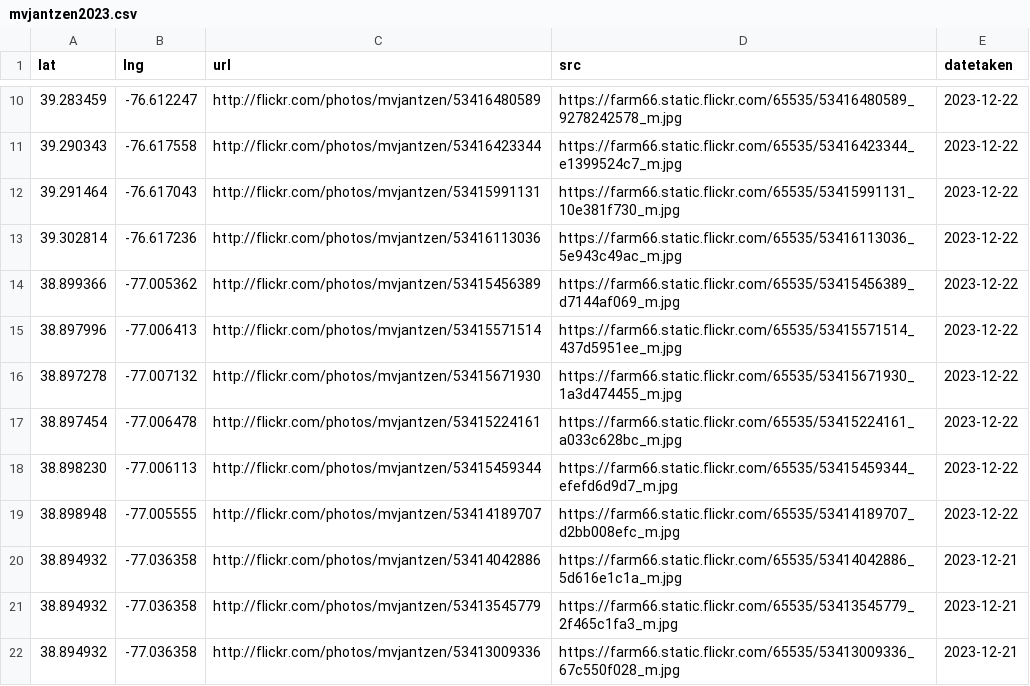
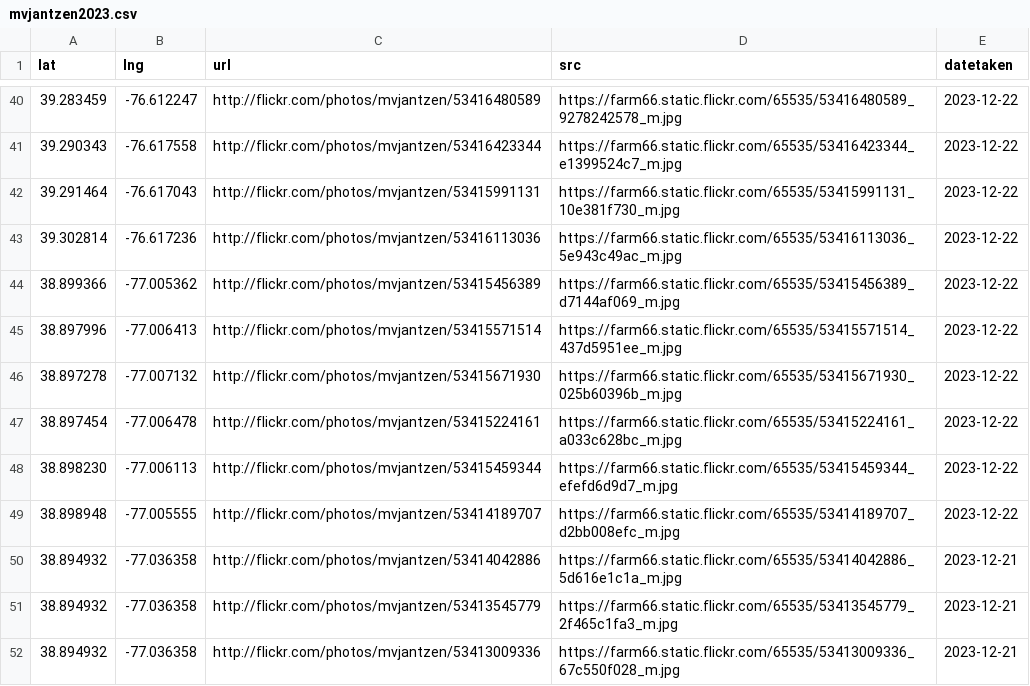
Before and after one commit to mvs202/flickrheatmap, a CSV file: mvjantzen2023.csv, drawn as a sheet; only a part is shown, gaps mark what is left out; the diff covers the shown part only.

Commit message:
add new pix

```diff
--- a/mvjantzen2023.csv
+++ b/mvjantzen2023.csv
@@ -15,3 +45,3 @@ lat,lng,url,src,datetaken
 38.897996,-77.006413,http://flickr.com/photos/mvjantzen/53415571514,https://farm66.static.flickr.com/65535/53415571514_437d5951ee_m.jpg,2023-12-22
-38.897278,-77.007132,http://flickr.com/photos/mvjantzen/53415671930,https://farm66.static.flickr.com/65535/53415671930_1a3d474455_m.jpg,2023-12-22
+38.897278,-77.007132,http://flickr.com/photos/mvjantzen/53415671930,https://farm66.static.flickr.com/65535/53415671930_025b60396b_m.jpg,2023-12-22
 38.897454,-77.006478,http://flickr.com/photos/mvjantzen/53415224161,https://farm66.static.flickr.com/65535/53415224161_a033c628bc_m.jpg,2023-12-22
```
Also changed, not shown: 30 added rows elsewhere in this file.
